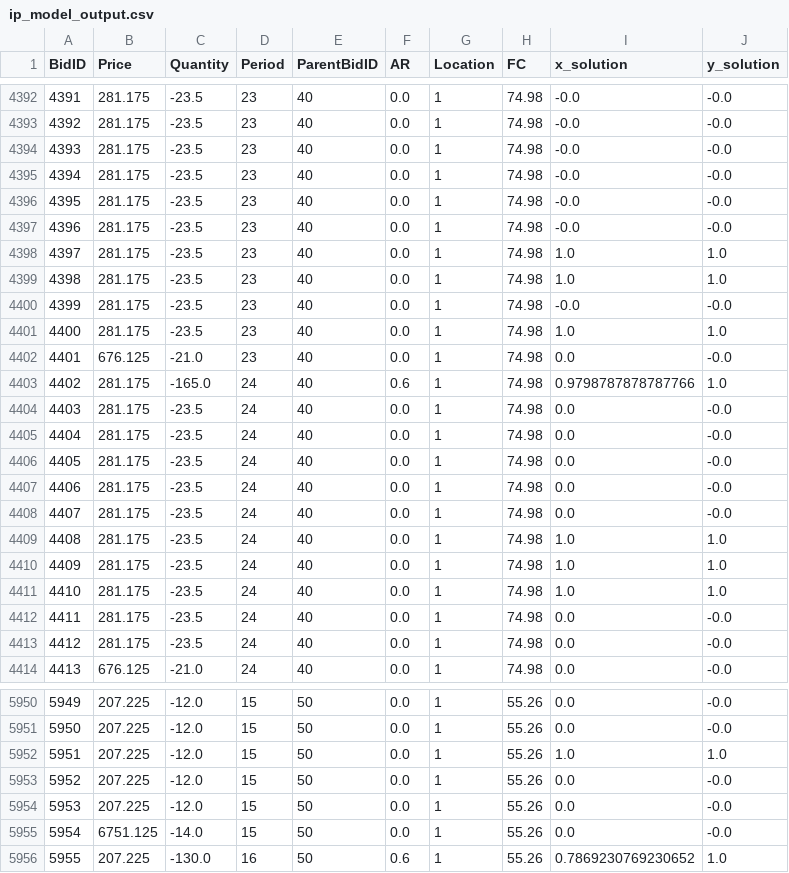
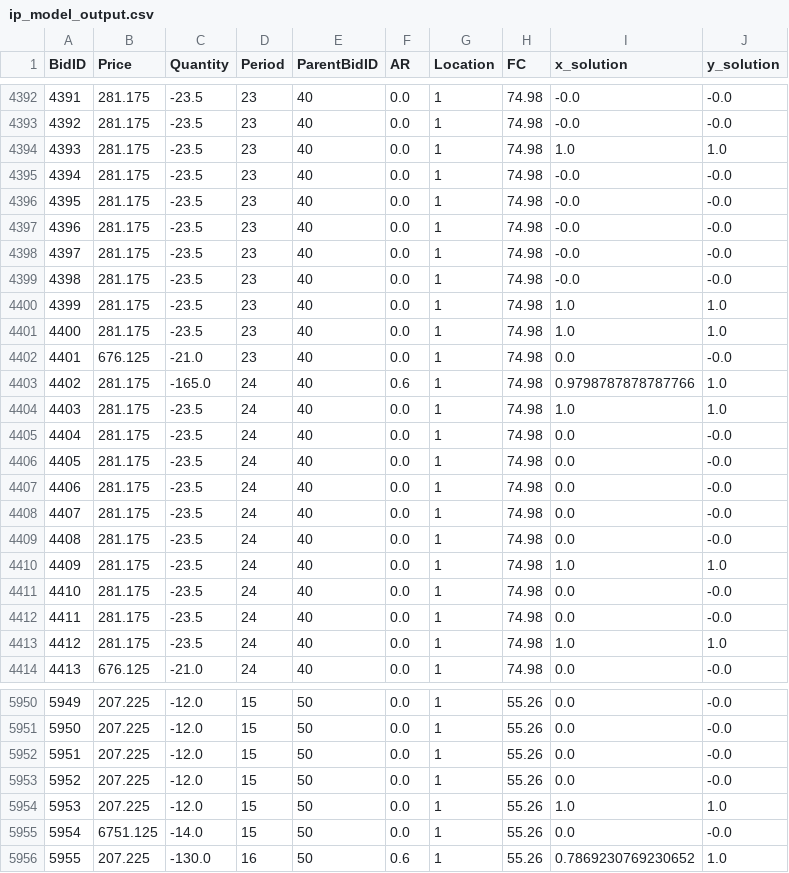
Before and after one commit to joakim-klemetsen/Final_Project_OR, a CSV file: output/ip_model_output.csv, drawn as a sheet; only a part is shown, gaps mark what is left out; the diff covers the shown part only.

```diff
--- a/output/ip_model_output.csv
+++ b/output/ip_model_output.csv
@@ -4393,3 +4393,3 @@ BidID,Price,Quantity,Period,ParentBidID,AR,Location,FC,x_solution,y_solution
 4392,281.175,-23.5,23,40,0.0,1,74.98,-0.0,-0.0
-4393,281.175,-23.5,23,40,0.0,1,74.98,-0.0,-0.0
+4393,281.175,-23.5,23,40,0.0,1,74.98,1.0,1.0
 4394,281.175,-23.5,23,40,0.0,1,74.98,-0.0,-0.0
@@ -4397,5 +4397,5 @@ BidID,Price,Quantity,Period,ParentBidID,AR,Location,FC,x_solution,y_solution
 4396,281.175,-23.5,23,40,0.0,1,74.98,-0.0,-0.0
-4397,281.175,-23.5,23,40,0.0,1,74.98,1.0,1.0
-4398,281.175,-23.5,23,40,0.0,1,74.98,1.0,1.0
-4399,281.175,-23.5,23,40,0.0,1,74.98,-0.0,-0.0
+4397,281.175,-23.5,23,40,0.0,1,74.98,-0.0,-0.0
+4398,281.175,-23.5,23,40,0.0,1,74.98,-0.0,-0.0
+4399,281.175,-23.5,23,40,0.0,1,74.98,1.0,1.0
 4400,281.175,-23.5,23,40,0.0,1,74.98,1.0,1.0
@@ -4403,3 +4403,3 @@ BidID,Price,Quantity,Period,ParentBidID,AR,Location,FC,x_solution,y_solution
 4402,281.175,-165.0,24,40,0.6,1,74.98,0.9798787878787766,1.0
-4403,281.175,-23.5,24,40,0.0,1,74.98,0.0,-0.0
+4403,281.175,-23.5,24,40,0.0,1,74.98,1.0,1.0
 4404,281.175,-23.5,24,40,0.0,1,74.98,0.0,-0.0
@@ -4408,7 +4408,7 @@ BidID,Price,Quantity,Period,ParentBidID,AR,Location,FC,x_solution,y_solution
 4407,281.175,-23.5,24,40,0.0,1,74.98,0.0,-0.0
-4408,281.175,-23.5,24,40,0.0,1,74.98,1.0,1.0
+4408,281.175,-23.5,24,40,0.0,1,74.98,0.0,-0.0
 4409,281.175,-23.5,24,40,0.0,1,74.98,1.0,1.0
-4410,281.175,-23.5,24,40,0.0,1,74.98,1.0,1.0
+4410,281.175,-23.5,24,40,0.0,1,74.98,0.0,-0.0
 4411,281.175,-23.5,24,40,0.0,1,74.98,0.0,-0.0
-4412,281.175,-23.5,24,40,0.0,1,74.98,0.0,-0.0
+4412,281.175,-23.5,24,40,0.0,1,74.98,1.0,1.0
 4413,676.125,-21.0,24,40,0.0,1,74.98,0.0,-0.0
@@ -5951,5 +5951,5 @@ BidID,Price,Quantity,Period,ParentBidID,AR,Location,FC,x_solution,y_solution
 5950,207.225,-12.0,15,50,0.0,1,55.26,0.0,-0.0
-5951,207.225,-12.0,15,50,0.0,1,55.26,1.0,1.0
+5951,207.225,-12.0,15,50,0.0,1,55.26,0.0,-0.0
 5952,207.225,-12.0,15,50,0.0,1,55.26,0.0,-0.0
-5953,207.225,-12.0,15,50,0.0,1,55.26,0.0,-0.0
+5953,207.225,-12.0,15,50,0.0,1,55.26,1.0,1.0
 5954,6751.125,-14.0,15,50,0.0,1,55.26,0.0,-0.0
```
Also changed, not shown: 137 edited cells elsewhere in this file, output/base_model_output.csv, output/base_model_y_output.csv, 3 other files.
